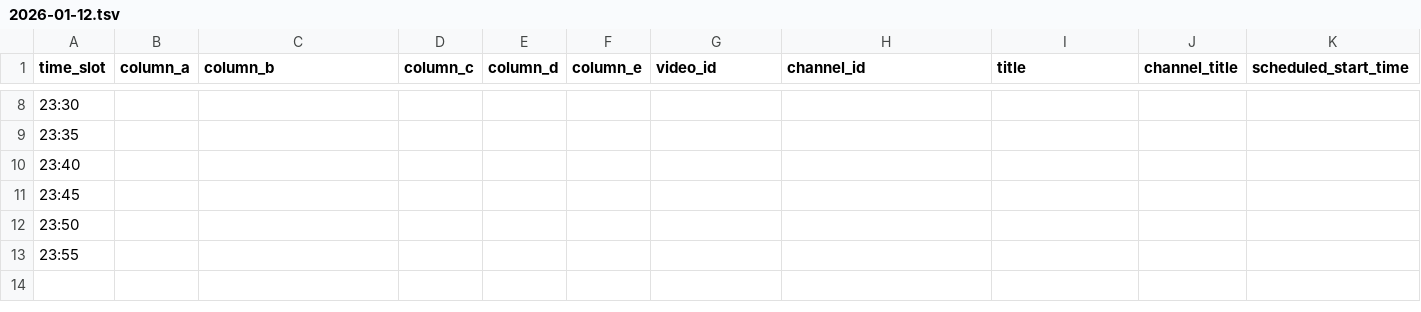
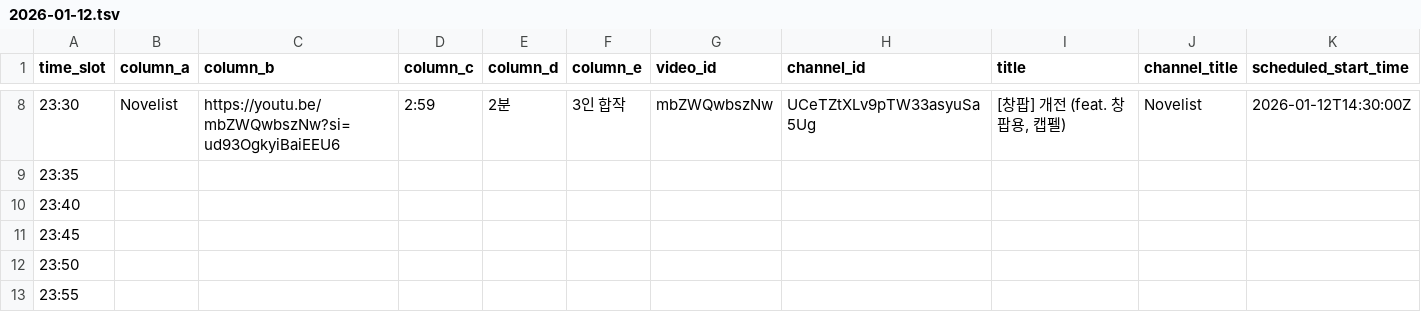
Before and after one commit to ChangpopWiki/premiere-relay-archive-data, a TSV file: 2026/01/2026-01-12.tsv, drawn as a sheet; only a part is shown, gaps mark what is left out; the diff covers the shown part only; the diff names each change by its address in the sheet, - before the commit and + after, or states it on an @@ line.

```diff
--- a/2026/01/2026-01-12.tsv
+++ b/2026/01/2026-01-12.tsv
-B8 (column_a): (empty)
+B8 (column_a): Novelist
-C8 (column_b): (empty)
+C8 (column_b): https://youtu.be/mbZWQwbszNw?si=ud93OgkyiBaiEEU6
-D8 (column_c): (empty)
+D8 (column_c): 2:59
-E8 (column_d): (empty)
+E8 (column_d): 2분
-F8 (column_e): (empty)
+F8 (column_e): 3인 합작
-G8 (video_id): (empty)
+G8 (video_id): mbZWQwbszNw
-H8 (channel_id): (empty)
+H8 (channel_id): UCeTZtXLv9pTW33asyuSa5Ug
-I8 (title): (empty)
+I8 (title): [창팝] 개전 (feat. 창팝용, 캡펠)
-J8 (channel_title): (empty)
+J8 (channel_title): Novelist
-K8 (scheduled_start_time): (empty)
+K8 (scheduled_start_time): 2026-01-12T14:30:00Z
```
Also changed, not shown: 51 edited cells elsewhere in this file, 2 other files.
